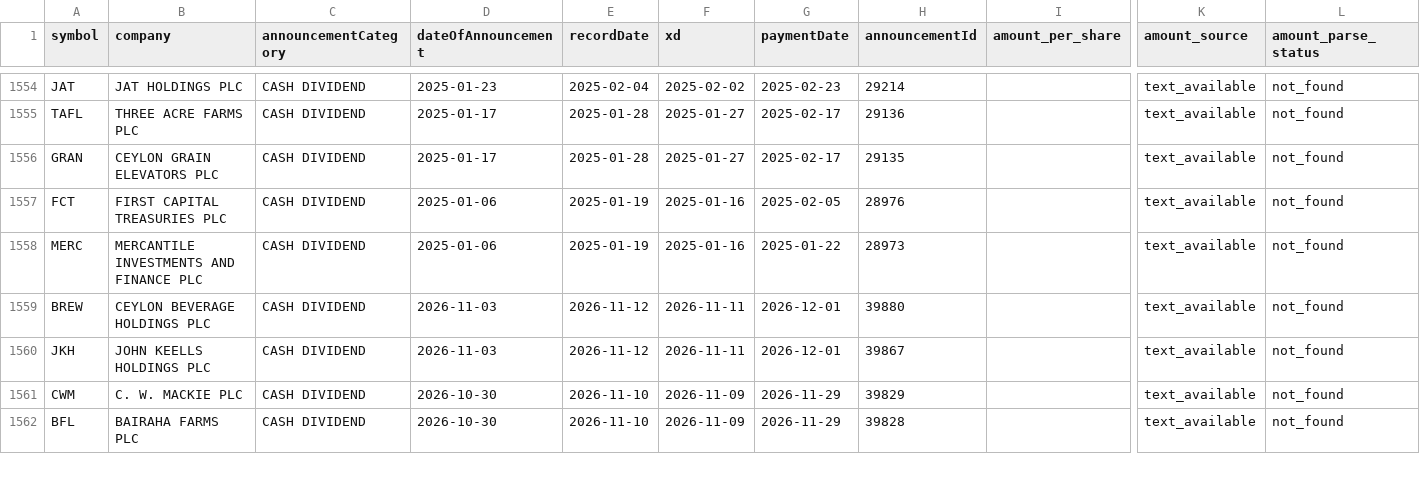
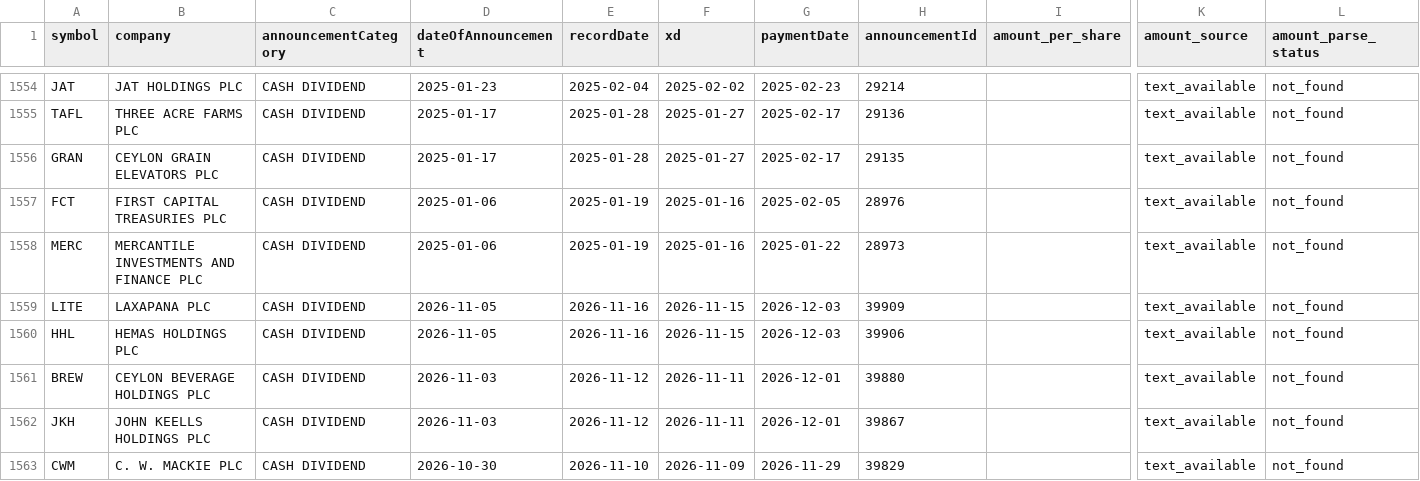
Before and after one commit to nimeshk03/cse_dataset, a CSV file: data/processed/fundamentals/dividends.csv, drawn as a sheet; only a part is shown, gaps mark what is left out; the shorter side is filled out with more unchanged rows; rows hold the shown columns only; the diff names each change by its address in the sheet, - before the commit and + after, or states it on an @@ line.

```diff
--- a/data/processed/fundamentals/dividends.csv
+++ b/data/processed/fundamentals/dividends.csv
+row 1559: LITE | LAXAPANA PLC | CASH DIVIDEND | 2026-11-05 | 2026-11-16 | 2026-11-15 | 2026-12-03 | 39909 |  | text_available | not_found
+row 1560: HHL | HEMAS HOLDINGS PLC | CASH DIVIDEND | 2026-11-05 | 2026-11-16 | 2026-11-15 | 2026-12-03 | 39906 |  | text_available | not_found
```
Also changed, not shown: 8 other files.
